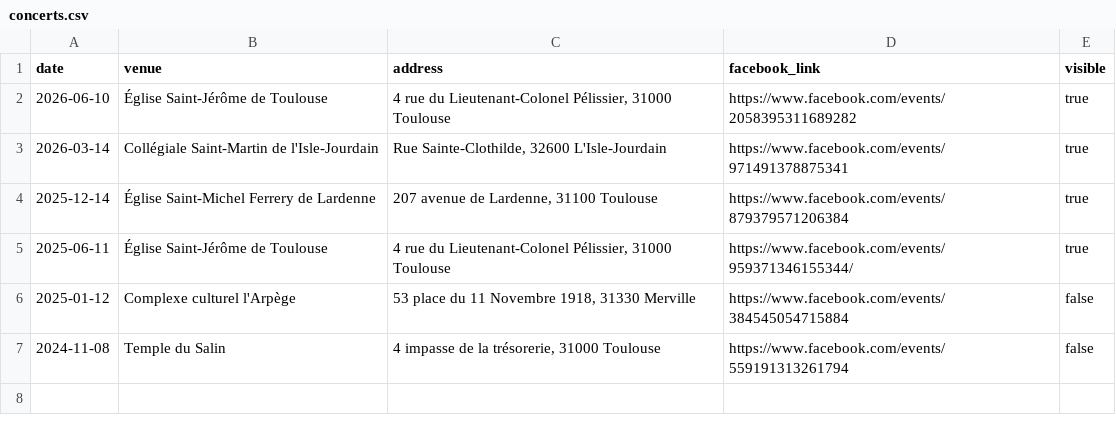
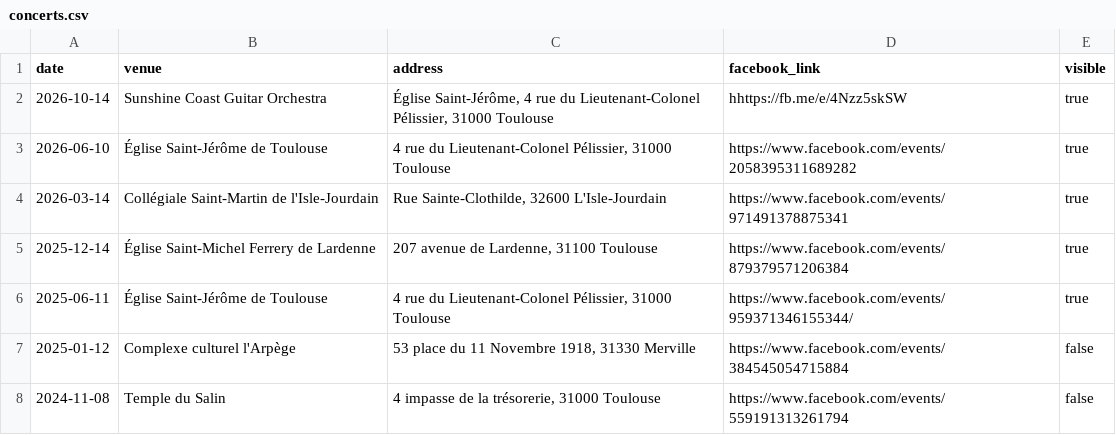
Before and after one commit to pascalmercier/eap-website, a CSV file: data/concerts.csv, drawn as a sheet; the diff names each change by its address in the sheet, - before the commit and + after, or states it on an @@ line.

Commit message:
Update concerts.csv

```diff
--- a/data/concerts.csv
+++ b/data/concerts.csv
+row 2: 2026-10-14 | Sunshine Coast Guitar Orchestra | Église Saint-Jérôme, 4 rue du Lieutenant-Colonel Pélissier, 31000 Toulouse | hhttps://fb.me/e/4Nzz5skSW | true
```
